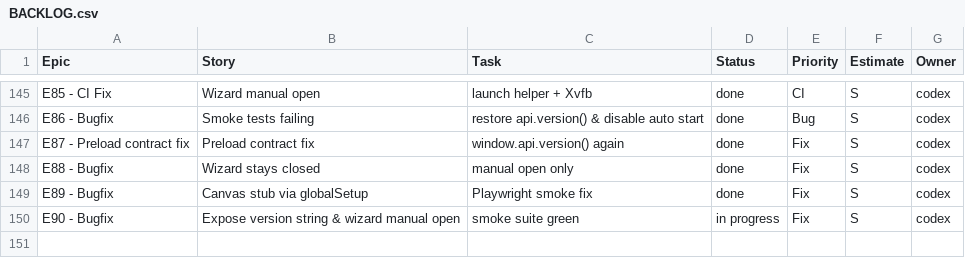
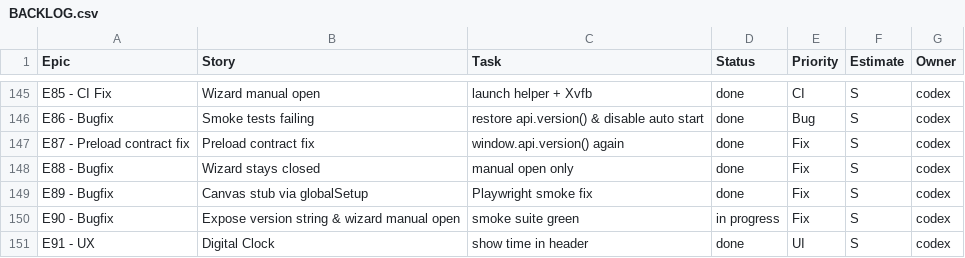
Before and after one commit to jorgemuc/partner-dashboard-clean, a CSV file: BACKLOG.csv, drawn as a sheet; only a part is shown, gaps mark what is left out.

Commit message:
feat: add digital clock

```diff
--- a/BACKLOG.csv
+++ b/BACKLOG.csv
@@ -150 +150,2 @@ E89 - Bugfix,Canvas stub via globalSetup,Playwright smoke fix,done,Fix,S,codex
 E90 - Bugfix,Expose version string & wizard manual open,smoke suite green,in progress,Fix,S,codex
+E91 - UX,Digital Clock,show time in header,done,UI,S,codex
```
Also changed, not shown: 4 other files.
